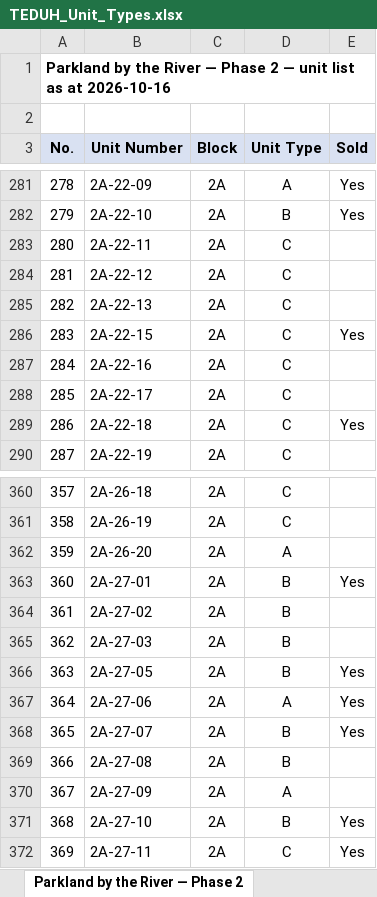
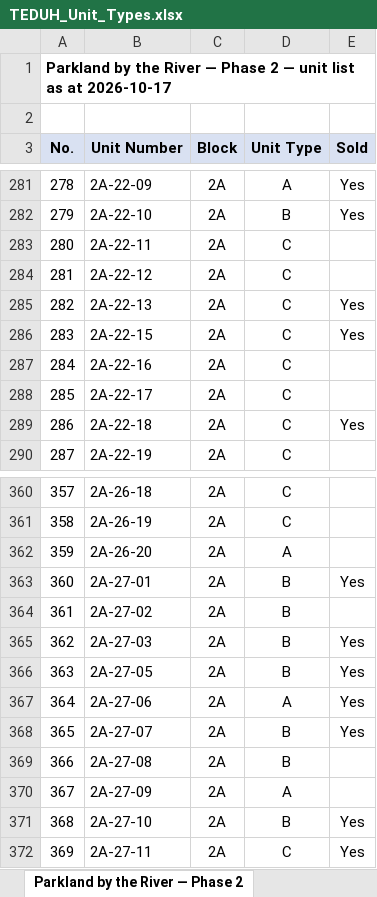
Before and after one commit to smtcu/teduh-tracker, an Excel workbook: docs/downloads/TEDUH_Unit_Types.xlsx, sheet Parkland by the River — Phase 2, drawn as a sheet; only a part is shown, gaps mark what is left out; values as stored, in another font and other column widths than the file's, no borders; the diff names each change by its address in the sheet, - before the commit and + after, or states it on an @@ line.

```diff
--- a/docs/downloads/TEDUH_Unit_Types.xlsx (sheet Parkland by the River — Phase 2)
+++ b/docs/downloads/TEDUH_Unit_Types.xlsx (sheet Parkland by the River — Phase 2)
-A1 (No.): …as at 2026-10-16
+A1 (No.): …as at 2026-10-17
-E285 (Sold): (empty)
+E285 (Sold): Yes
-E365 (Sold): (empty)
+E365 (Sold): Yes
```
Also changed, not shown: sheet Permas Heights, sheet Ceros Residences, sheet The Straits View Duo, sheet Summary, sheet HillView Senibong Cove — Block, sheet Parkland by the River — Phase 1, docs/downloads/Johor_Teduh_Weekly_Update.xlsx, docs/downloads/Seputeh_Hills_Teduh_Weekly_Update.xlsx, 22 other files.
